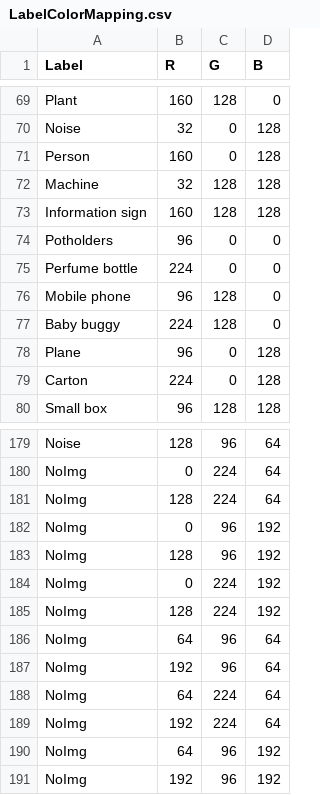
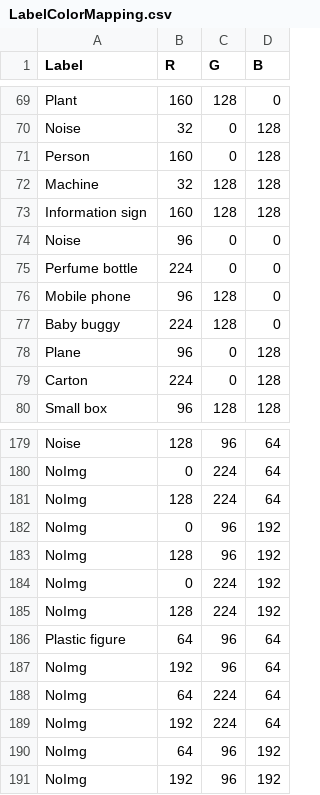
Before and after one commit to tum-vision/rgbd_scribble_benchmark, a CSV file: ColorPalette/LabelColorMapping.csv, drawn as a sheet; only a part is shown, gaps mark what is left out; the diff covers the shown part only.

Commit message:
Labeling corrected

```diff
--- a/ColorPalette/LabelColorMapping.csv
+++ b/ColorPalette/LabelColorMapping.csv
@@ -73,3 +73,3 @@ Machine;32;128;128
 Information sign;160;128;128
-Potholders;96;0;0
+Noise;96;0;0
 Perfume bottle;224;0;0
@@ -185,3 +185,3 @@ NoImg;0;224;192
 NoImg;128;224;192
-NoImg;64;96;64
+Plastic figure;64;96;64
 NoImg;192;96;64
```
Also changed, not shown: 9 edited cells elsewhere in this file, 30 other files.
